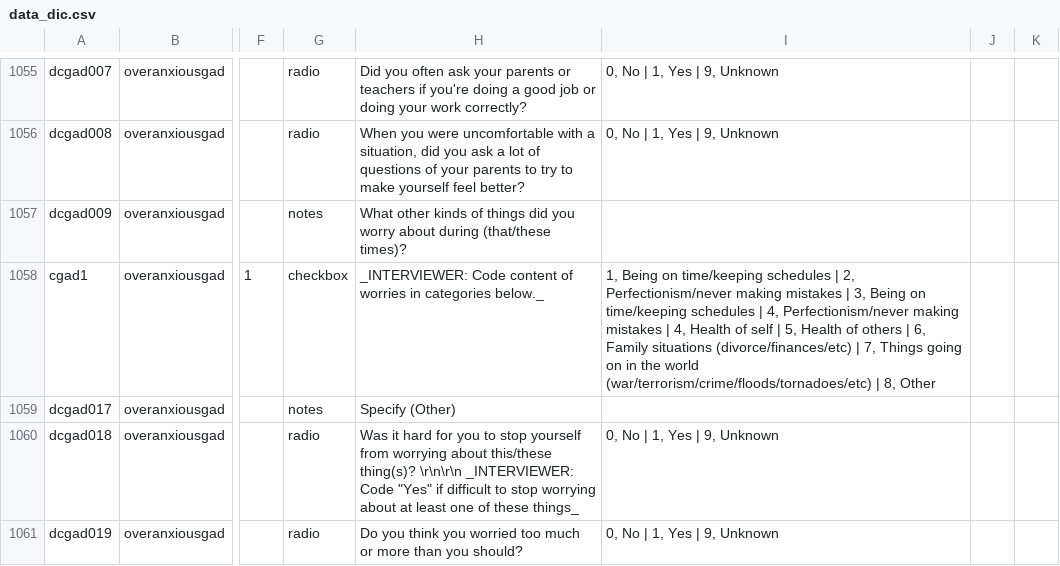
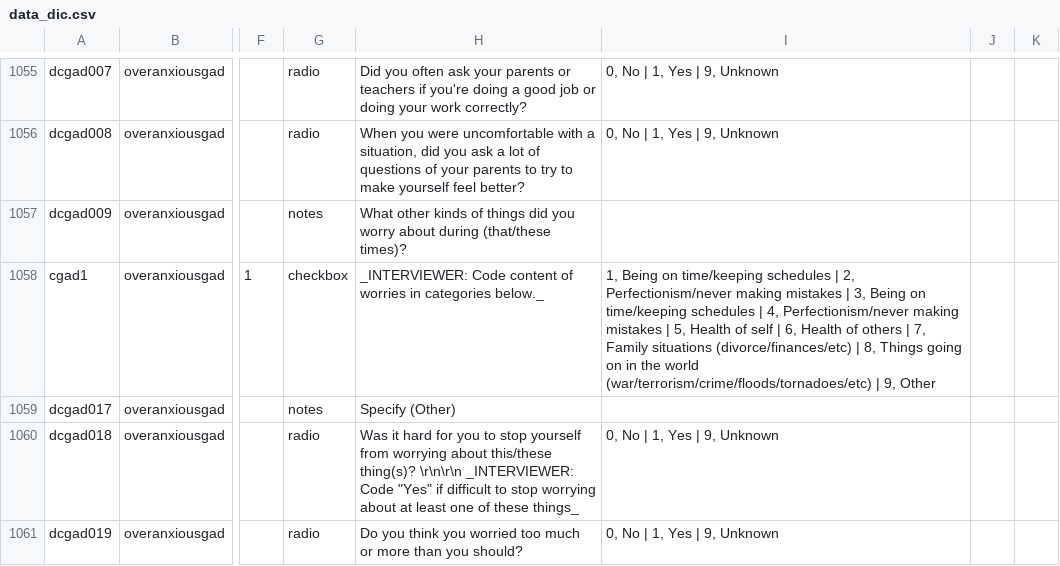
Before and after one commit to ChildMindInstitute/KSADS_applet, a CSV file: data_dic.csv, drawn as a sheet; only a part is shown, gaps mark what is left out; the diff names each change by its address in the sheet, - before the commit and + after, or states it on an @@ line.

Commit message:
fix values for item

```diff
--- a/data_dic.csv
+++ b/data_dic.csv
-I1058: …mistakes | 4, Health of self | 5, Health of others | 6, Family situations (divorce/finances/etc) | 7, Things going on in the world (war/terrorism/crime/floods/tornadoes/etc) | 8, Other
+I1058: …mistakes | 5, Health of self | 6, Health of others | 7, Family situations (divorce/finances/etc) | 8, Things going on in the world (war/terrorism/crime/floods/tornadoes/etc) | 9, Other
```
Also changed, not shown: 1 other file.
